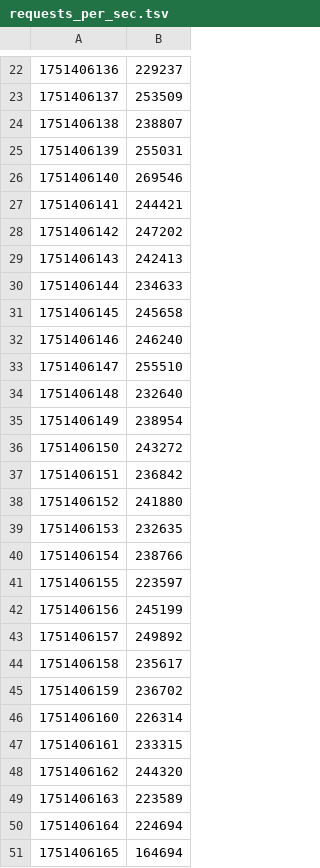
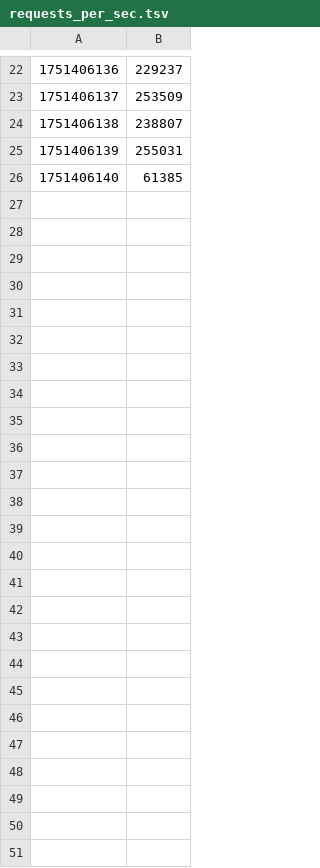
Before and after one commit to AlexGudis/Othello_hash_modified, a TSV file: code/eco_tech_trace_1/out/requests_per_sec.tsv, drawn as a sheet; only a part is shown, gaps mark what is left out.

```diff
--- a/code/eco_tech_trace_1/out/requests_per_sec.tsv
+++ b/code/eco_tech_trace_1/out/requests_per_sec.tsv
@@ -25,27 +25,2 @@
 1751406139	255031
-1751406140	269546
-1751406141	244421
-1751406142	247202
-1751406143	242413
-1751406144	234633
-1751406145	245658
-1751406146	246240
-1751406147	255510
-1751406148	232640
-1751406149	238954
-1751406150	243272
-1751406151	236842
-1751406152	241880
-1751406153	232635
-1751406154	238766
-1751406155	223597
-1751406156	245199
-1751406157	249892
-1751406158	235617
-1751406159	236702
-1751406160	226314
-1751406161	233315
-1751406162	244320
-1751406163	223589
-1751406164	224694
-1751406165	164694
+1751406140	61385
```
Also changed, not shown: code/eco_tech_trace_1/out/cumulative_unique_pairs.tsv, code/eco_tech_trace_1/out/cumulative_unique_triples.tsv, 16 other files.
